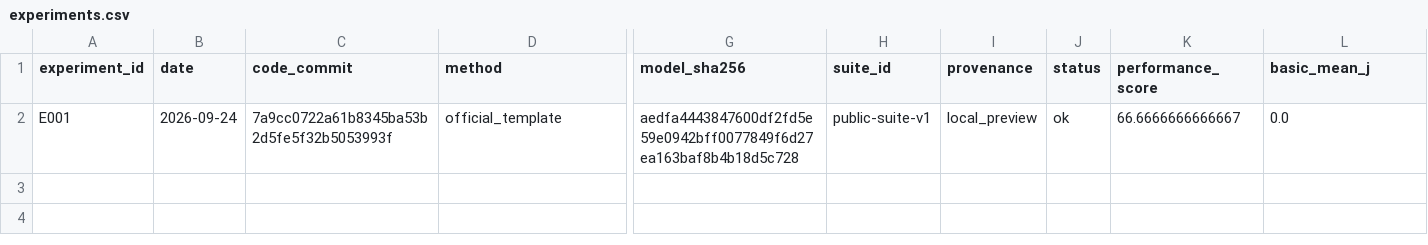
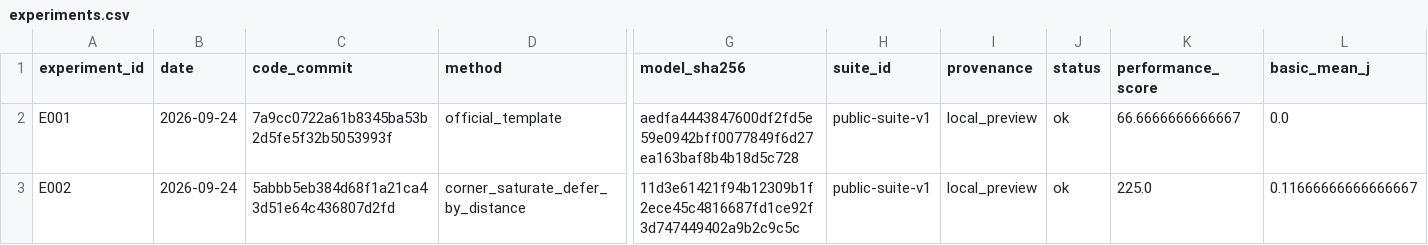
Before and after one commit to HNU-BigHeroX/robocup_changsha, a CSV file: participant/P717/experiments.csv, drawn as a sheet; only a part is shown, gaps mark what is left out; rows hold the shown columns only; the diff names each change by its address in the sheet, - before the commit and + after, or states it on an @@ line.

```diff
--- a/participant/P717/experiments.csv
+++ b/participant/P717/experiments.csv
+row 3: E002 | 2026-09-24 | 5abbb5eb384d68f1a21ca43d51e64c436807d2fd | corner_saturate_defer_by_distance | 11d3e61421f94b12309b1f2ece45c4816687fd1ce92f3d747449402a9b2c9c5c | public-suite-v1 | local_preview | ok | 225.0 | 0.11666666666666667
```
Also changed, not shown: 2 other files.
